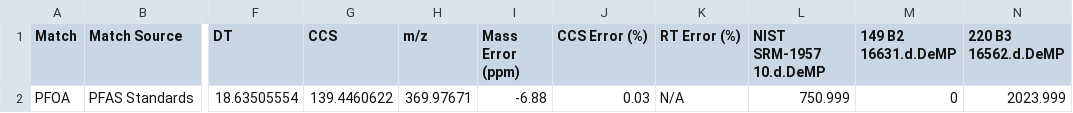
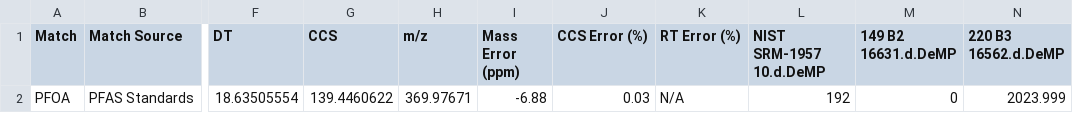
Before and after one commit to greg1d/PFAS-IMplementor-for-Mass-Spectrometry--PIMMS-, a CSV file: PIMMS v1.2/Data_output/PIMMS Processed Data set test.csv, drawn as a sheet; only a part is shown, gaps mark what is left out; the diff names each change by its address in the sheet, - before the commit and + after, or states it on an @@ line.

Commit message:
Done CEF_matching_algorithm work

```diff
--- a/PIMMS v1.2/Data_output/PIMMS Processed Data set test.csv
+++ b/PIMMS v1.2/Data_output/PIMMS Processed Data set test.csv
-L2 (NIST SRM-1957 10.d.DeMP): 750.999
+L2 (NIST SRM-1957 10.d.DeMP): 192
```
Also changed, not shown: 1 other file.
